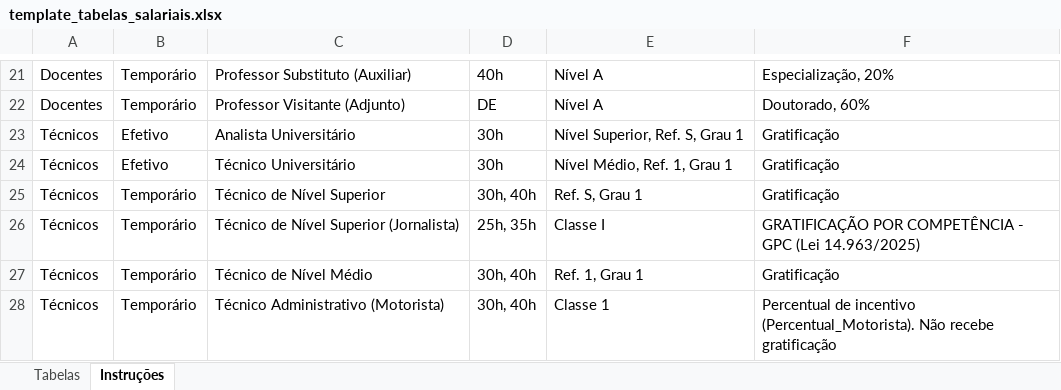
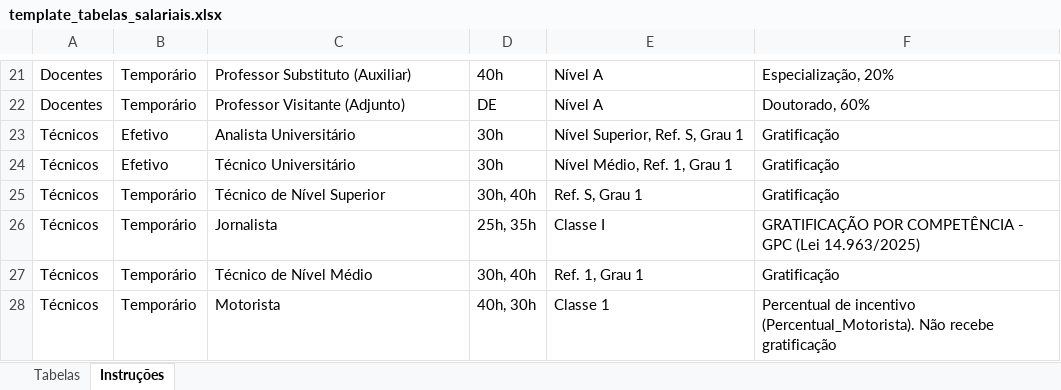
Before and after one commit to manoel-roberto/ImpactoUEFS, an Excel workbook: modelos/template_tabelas_salariais.xlsx, sheet Instruções, drawn as a sheet; only a part is shown, gaps mark what is left out; values as stored, in another font and other column widths than the file's, no borders; the diff names each change by its address in the sheet, - before the commit and + after, or states it on an @@ line.

Commit message:
feat: atualiza layout de relatorios, nomes simplificados de cargos (Motorista e Jornalista) e compatibilidade retroativa

```diff
--- a/modelos/template_tabelas_salariais.xlsx (sheet Instruções)
+++ b/modelos/template_tabelas_salariais.xlsx (sheet Instruções)
-C26: Técnico de Nível Superior (Jornalista)
+C26: Jornalista
-C28: Técnico Administrativo (Motorista)
+C28: Motorista
-D28: 30h, 40h
+D28: 40h, 30h
```
Also changed, not shown: 10 other files.
